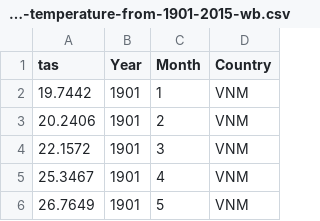
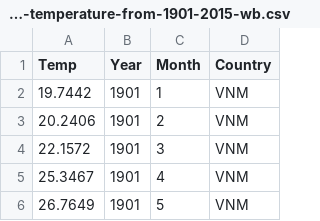
Before and after one commit to dhdongphuong27/Backpropagation-for-FFNN, a CSV file: vietnam-temperature-from-1901-2015-wb.csv, drawn as a sheet; only a part is shown.

Commit message:
Update vietnam-temperature-from-1901-2015-wb.csv

```diff
--- a/vietnam-temperature-from-1901-2015-wb.csv
+++ b/vietnam-temperature-from-1901-2015-wb.csv
@@ -1,2 +1,2 @@
-tas,"	Year", Month, Country
+Temp,Year,Month,Country
 19.7442,1901,1,VNM
```
